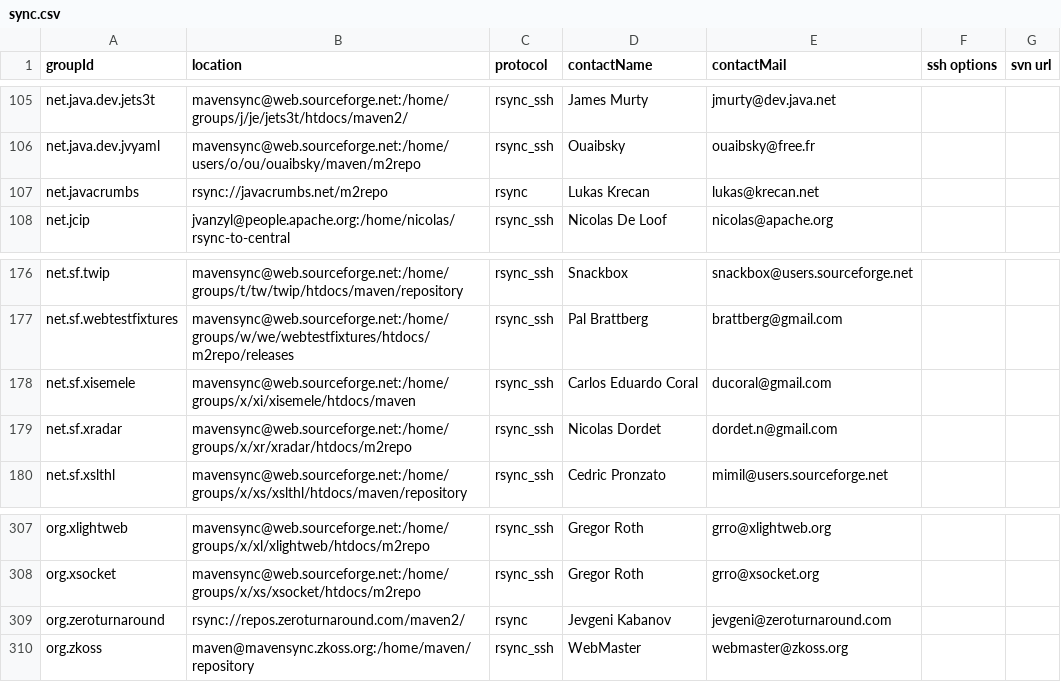
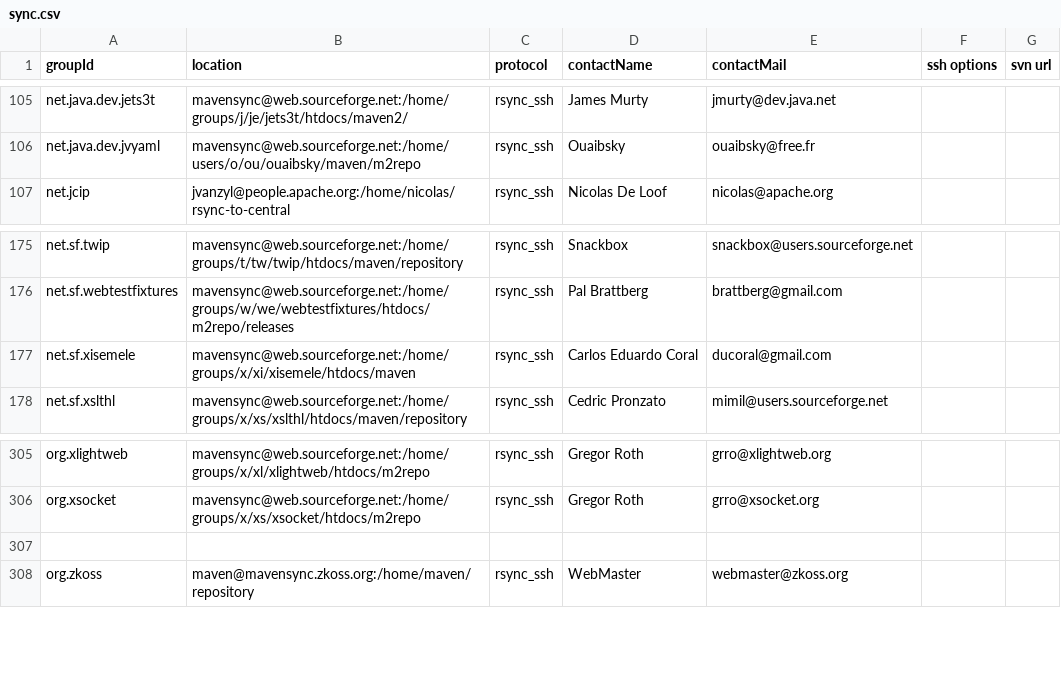
Before and after one commit to apache/maven-repository-tools, a CSV file: src/bin/synchronize/m2-sync/sync.csv, drawn as a sheet; only a part is shown, gaps mark what is left out; removed rows and columns are numbered as before the commit, all else as after; the diff names each change by its address in the sheet, - before the commit and + after, or states it on an @@ line.

```diff
--- a/src/bin/synchronize/m2-sync/sync.csv
+++ b/src/bin/synchronize/m2-sync/sync.csv
-row 107: net.javacrumbs | rsync://javacrumbs.net/m2repo | rsync | Lukas Krecan | lukas@krecan.net
-row 179: net.sf.xradar | mavensync@web.sourceforge.net:/home/groups/x/xr/xradar/htdocs/m2repo | rsync_ssh | Nicolas Dordet | dordet.n@gmail.com
-row 307: org.zeroturnaround | rsync://repos.zeroturnaround.com/maven2/ | rsync | Jevgeni Kabanov | jevgeni@zeroturnaround.com
+row 307: (empty)
```
Also changed, not shown: src/bin/synchronize/m2-sync/disabled.csv.
